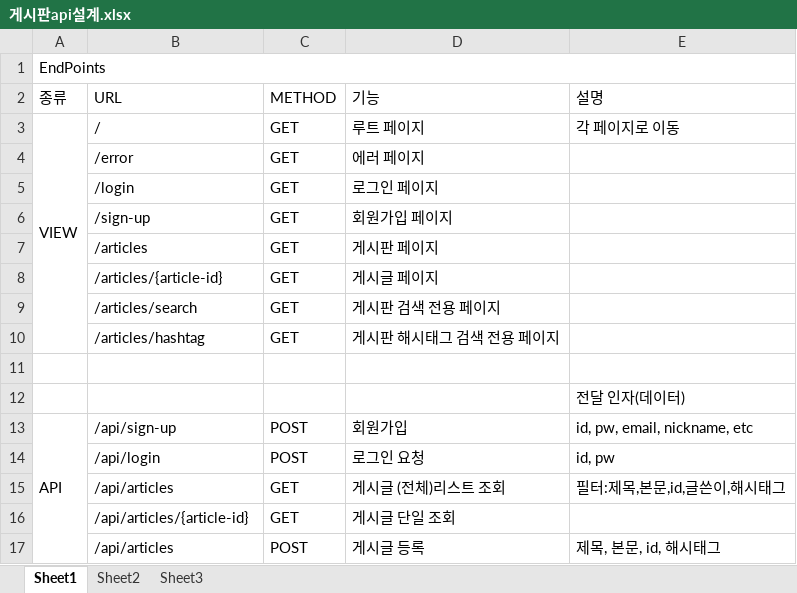
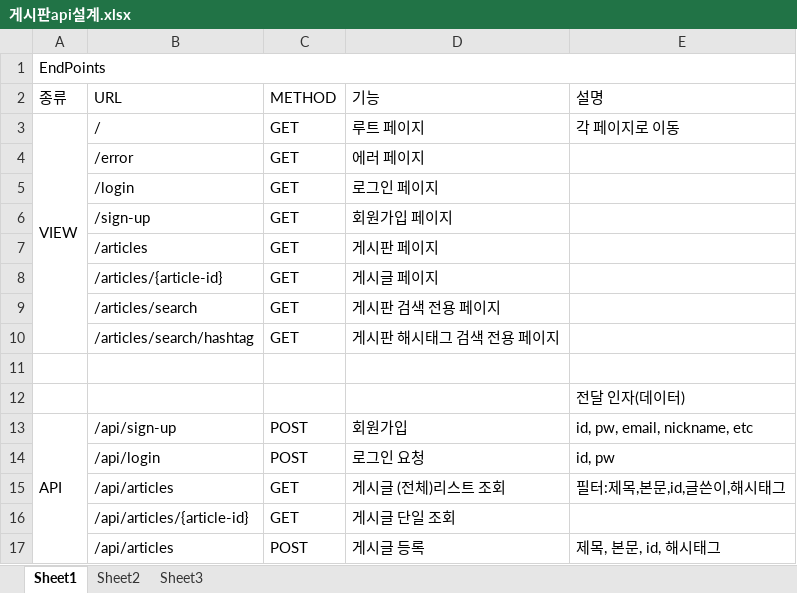
Before and after one commit to Sj-Shim/project-board, an Excel workbook: document/게시판api설계.xlsx, sheet Sheet1, drawn as a sheet; only a part is shown; values as stored, in another font and other column widths than the file's, no cell formats; the diff names each change by its address in the sheet, - before the commit and + after, or states it on an @@ line.

Commit message:
#6 - api 설계 수정
hashtag 검색 url 수정

```diff
--- a/document/게시판api설계.xlsx (sheet Sheet1)
+++ b/document/게시판api설계.xlsx (sheet Sheet1)
-B10 (URL): /articles/hashtag
+B10 (URL): /articles/search/hashtag
```
Also changed, not shown: cell formats.
